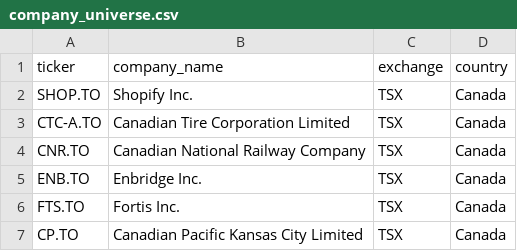
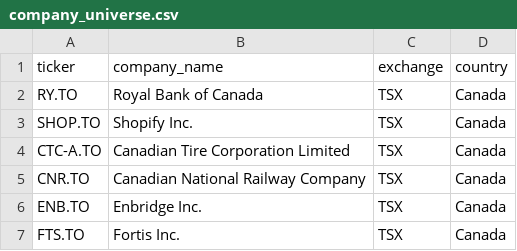
Before and after one commit to alyssamayhew-netizen/acct3343-short-analysis, a CSV file: company_universe.csv, drawn as a sheet; only a part is shown; the shorter side is filled out with more unchanged rows.

Commit message:
Restore RY.TO to company universe

```diff
--- a/company_universe.csv
+++ b/company_universe.csv
@@ -1,2 +1,3 @@
 ticker,company_name,exchange,country
+RY.TO,Royal Bank of Canada,TSX,Canada
 SHOP.TO,Shopify Inc.,TSX,Canada
```
